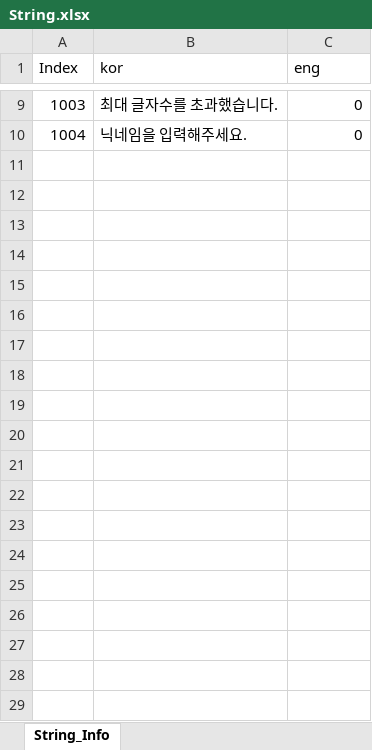
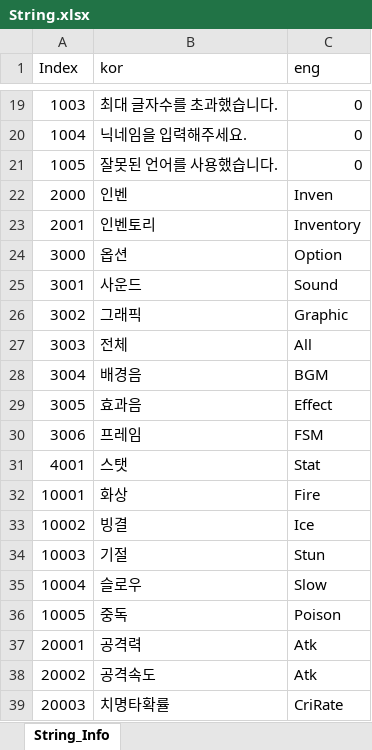
Before and after one commit to leejaepyeong/ProjectB, an Excel workbook: Table/String.xlsx, sheet String_Info, drawn as a sheet; only a part is shown, gaps mark what is left out; values as stored, in another font and other column widths than the file's, no borders; the diff covers the shown part only; the diff names each change by its address in the sheet, - before the commit and + after, or states it on an @@ line.

Commit message:
231208 table
string 추가

```diff
--- a/Table/String.xlsx (sheet String_Info)
+++ b/Table/String.xlsx (sheet String_Info)
+row 21: 1005 | 잘못된 언어를 사용했습니다. | 0
+row 22: 2000 | 인벤 | Inven
+row 23: 2001 | 인벤토리 | Inventory
+row 24: 3000 | 옵션 | Option
+row 25: 3001 | 사운드 | Sound
+row 26: 3002 | 그래픽 | Graphic
+row 27: 3003 | 전체 | All
+row 28: 3004 | 배경음 | BGM
+row 29: 3005 | 효과음 | Effect
+row 30: 3006 | 프레임 | FSM
+row 31: 4001 | 스탯 | Stat
+row 32: 10001 | 화상 | Fire
+row 33: 10002 | 빙결 | Ice
+row 34: 10003 | 기절 | Stun
+row 35: 10004 | 슬로우 | Slow
+row 36: 10005 | 중독 | Poison
+row 37: 20001 | 공격력 | Atk
+row 38: 20002 | 공격속도 | Atk
+row 39: 20003 | 치명타확률 | CriRate
```
Also changed, not shown: 20 added rows elsewhere in this sheet, 14 other files.
